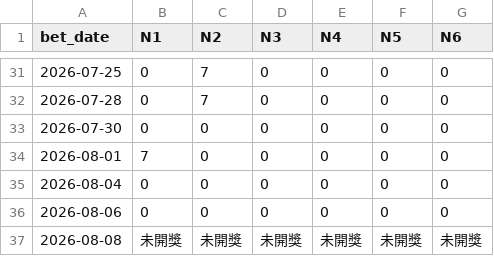
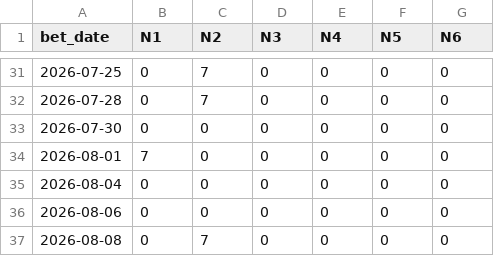
Before and after one commit to mrlam98613/msk8_prize_pred_apps, a CSV file: msk_new_seed_apps/bet_data/my_win_results.csv, drawn as a sheet; only a part is shown, gaps mark what is left out.

```diff
--- a/msk_new_seed_apps/bet_data/my_win_results.csv
+++ b/msk_new_seed_apps/bet_data/my_win_results.csv
@@ -36,2 +36,2 @@
 2026-08-06,0,0,0,0,0,0
-2026-08-08,未開獎,未開獎,未開獎,未開獎,未開獎,未開獎
+2026-08-08,0,7,0,0,0,0
```
Also changed, not shown: msk_new_seed_apps/bet_data/my_bet_records.csv, n_msk_lotto_prize123_backtest_pred/bet_prize_data/prize123_bet.csv, 6 other files.
